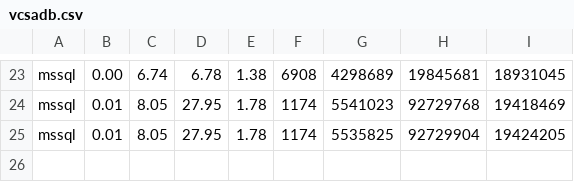
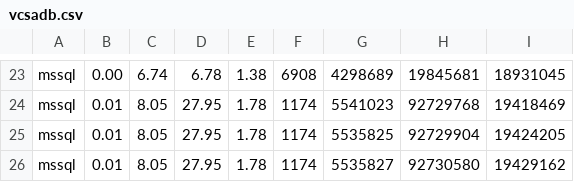
Before and after one commit to migrate2vcsa/stats, a CSV file: vcsadb.csv, drawn as a sheet; only a part is shown, gaps mark what is left out.

Commit message:
Updated file

```diff
--- a/vcsadb.csv
+++ b/vcsadb.csv
@@ -25 +25,2 @@ mssql,0.01,8.05,27.95,1.78,1174,5541023,92729768,19418469
 mssql,0.01,8.05,27.95,1.78,1174,5535825,92729904,19424205
+mssql,0.01,8.05,27.95,1.78,1174,5535827,92730580,19429162
```
